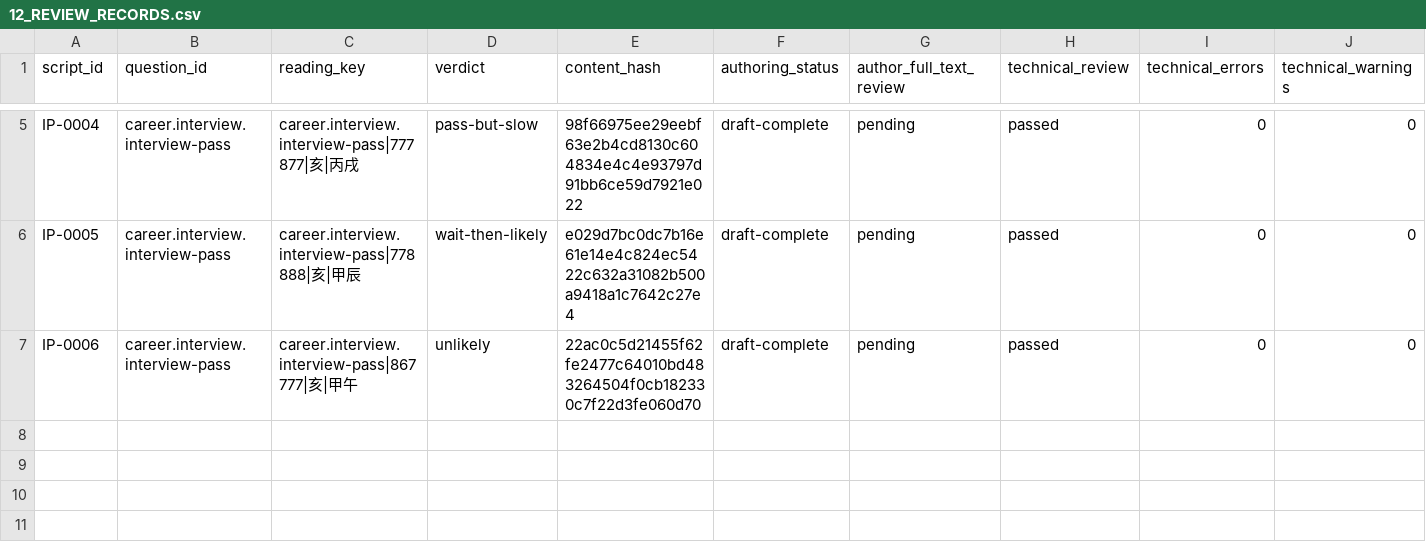
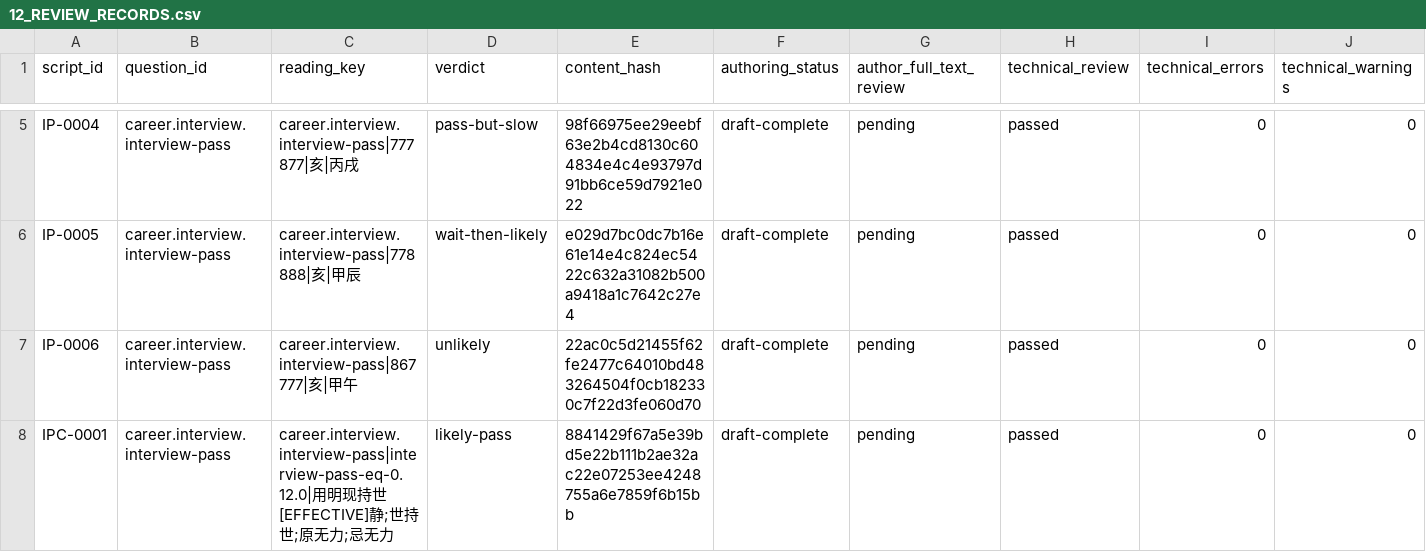
Before and after one commit to turnupmason/Wengua_Liuyao, a CSV file: docs/12_REVIEW_RECORDS.csv, drawn as a sheet; only a part is shown, gaps mark what is left out; rows hold the shown columns only; the diff names each change by its address in the sheet, - before the commit and + after, or states it on an @@ line.

```diff
--- a/docs/12_REVIEW_RECORDS.csv
+++ b/docs/12_REVIEW_RECORDS.csv
+row 8: IPC-0001 | career.interview.interview-pass | career.interview.interview-pass|interview-pass-eq-0.12.0|用明现持世[EFFECTIVE]静;世持世;原无力;忌无力 | likely-pass | 8841429f67a5e39bd5e22b111b2ae32ac22e07253ee4248755a6e7859f6b15bb | draft-complete | pending | passed | 0 | 0
```
Also changed, not shown: 16 other files.
